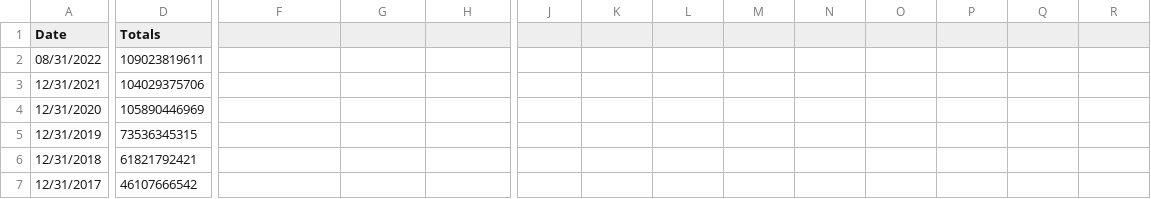
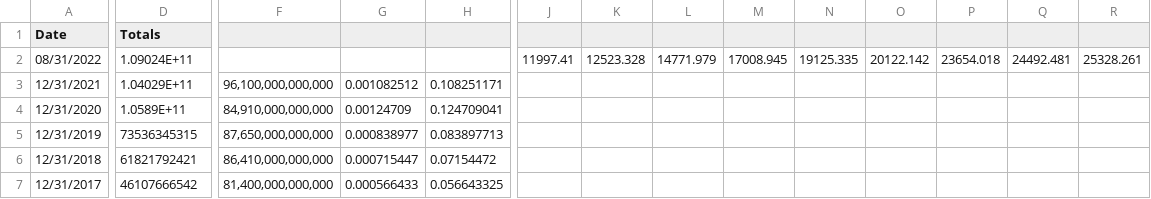
Before and after one commit to josh-shah/josh-shah.github.io, a CSV file: data_IMF_creditOutstanding.csv, drawn as a sheet; only a part is shown, gaps mark what is left out; the diff covers the shown part only; the diff names each change by its address in the sheet, - before the commit and + after, or states it on an @@ line.

Commit message:
Add files via upload

```diff
--- a/data_IMF_creditOutstanding.csv
+++ b/data_IMF_creditOutstanding.csv
-D2 (Totals): 109023819611
+D2 (Totals): 1.09024E+11
-J2: (empty)
+J2: 11997.41
-K2: (empty)
+K2: 12523.328
-L2: (empty)
+L2: 14771.979
-M2: (empty)
+M2: 17008.945
-N2: (empty)
+N2: 19125.335
-O2: (empty)
+O2: 20122.142
-P2: (empty)
+P2: 23654.018
-Q2: (empty)
+Q2: 24492.481
-R2: (empty)
+R2: 25328.261
-D3 (Totals): 104029375706
+D3 (Totals): 1.04029E+11
-F3: (empty)
+F3: 96,100,000,000,000
-G3: (empty)
+G3: 0.001082512
-H3: (empty)
+H3: 0.108251171
-D4 (Totals): 105890446969
+D4 (Totals): 1.0589E+11
-F4: (empty)
+F4: 84,910,000,000,000
-G4: (empty)
+G4: 0.00124709
-H4: (empty)
+H4: 0.124709041
-F5: (empty)
+F5: 87,650,000,000,000
-G5: (empty)
+G5: 0.000838977
-H5: (empty)
+H5: 0.083897713
-F6: (empty)
+F6: 86,410,000,000,000
-G6: (empty)
+G6: 0.000715447
-H6: (empty)
+H6: 0.07154472
-F7: (empty)
+F7: 81,400,000,000,000
-G7: (empty)
+G7: 0.000566433
-H7: (empty)
+H7: 0.056643325
```
Also changed, not shown: 134 edited cells elsewhere in this file.
